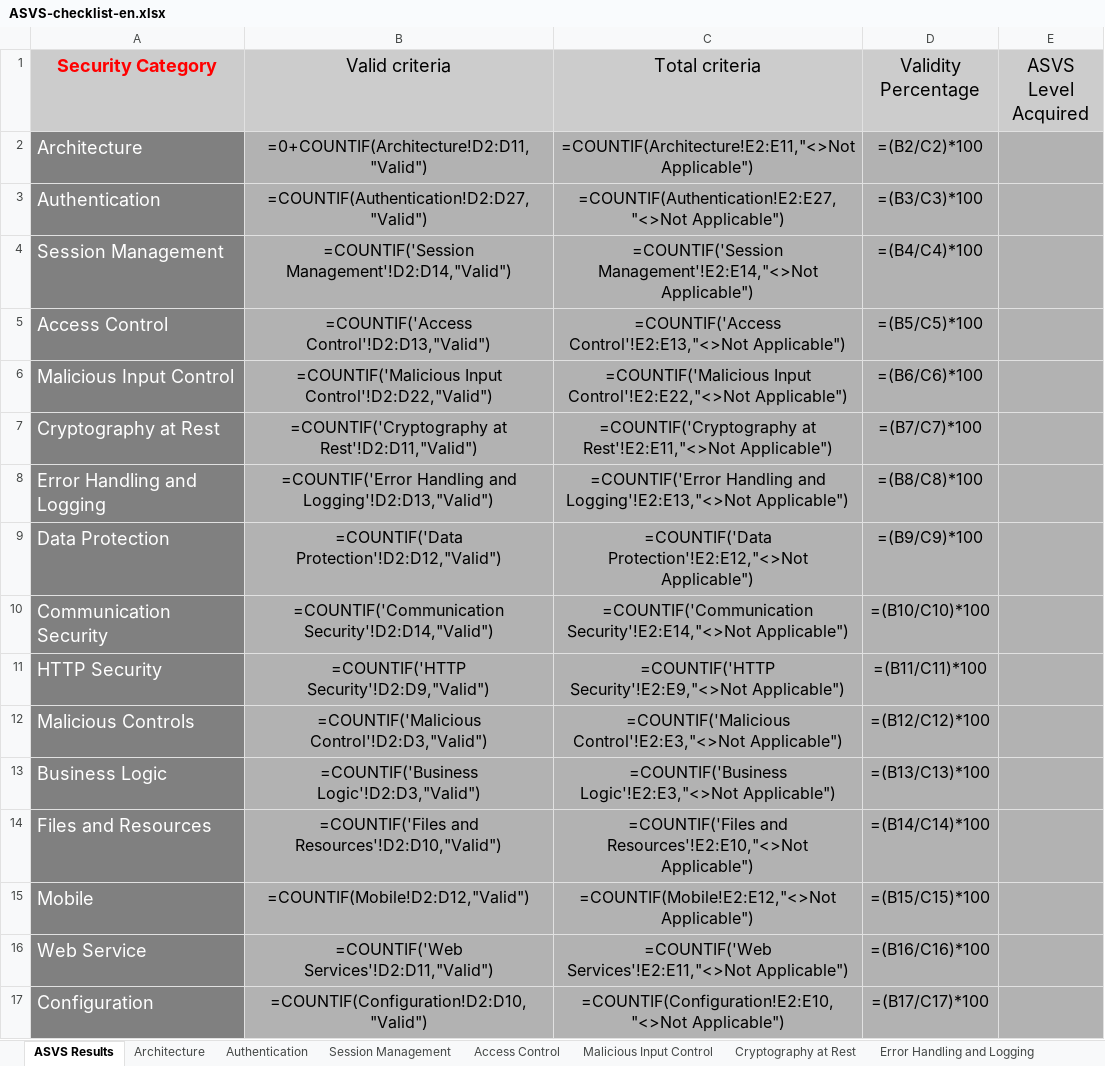
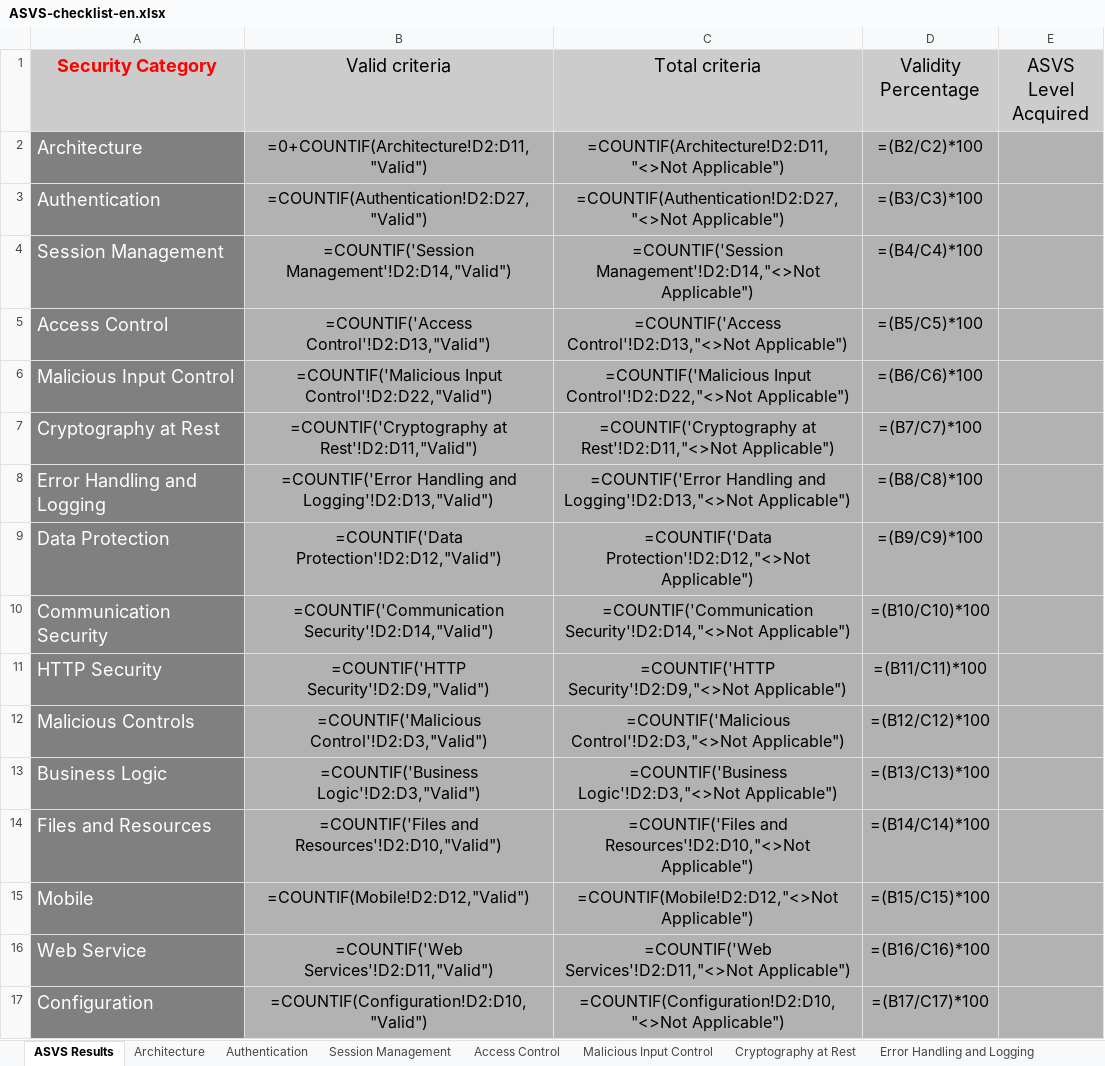
Before and after one commit to shenril/owasp-asvs-checklist, an Excel workbook: ASVS-checklist-en.xlsx, sheet ASVS Results, drawn as a sheet; values as stored, in another font and other column widths than the file's, no borders; formulas are shown in place of their values; charts and pictures not drawn; the diff names each change by its address in the sheet, - before the commit and + after, or states it on an @@ line.

Commit message:
Thanks to cln@scalepoint.com, i corrected excel calculation

```diff
--- a/ASVS-checklist-en.xlsx (sheet ASVS Results)
+++ b/ASVS-checklist-en.xlsx (sheet ASVS Results)
-C2 (Total criteria): =COUNTIF(Architecture!E2:E11,"<>Not Applicable")
+C2 (Total criteria): =COUNTIF(Architecture!D2:D11,"<>Not Applicable")
-C3 (Total criteria): =COUNTIF(Authentication!E2:E27,"<>Not Applicable")
+C3 (Total criteria): =COUNTIF(Authentication!D2:D27,"<>Not Applicable")
-C4 (Total criteria): =COUNTIF('Session Management'!E2:E14,"<>Not Applicable")
+C4 (Total criteria): =COUNTIF('Session Management'!D2:D14,"<>Not Applicable")
-C5 (Total criteria): =COUNTIF('Access Control'!E2:E13,"<>Not Applicable")
+C5 (Total criteria): =COUNTIF('Access Control'!D2:D13,"<>Not Applicable")
-C6 (Total criteria): =COUNTIF('Malicious Input Control'!E2:E22,"<>Not Applicable")
+C6 (Total criteria): =COUNTIF('Malicious Input Control'!D2:D22,"<>Not Applicable")
-C7 (Total criteria): =COUNTIF('Cryptography at Rest'!E2:E11,"<>Not Applicable")
+C7 (Total criteria): =COUNTIF('Cryptography at Rest'!D2:D11,"<>Not Applicable")
-C8 (Total criteria): …Handling and Logging'!E2:E13,"<>Not Applicable")
+C8 (Total criteria): …Handling and Logging'!D2:D13,"<>Not Applicable")
-C9 (Total criteria): =COUNTIF('Data Protection'!E2:E12,"<>Not Applicable")
+C9 (Total criteria): =COUNTIF('Data Protection'!D2:D12,"<>Not Applicable")
-C10 (Total criteria): =COUNTIF('Communication Security'!E2:E14,"<>Not Applicable")
+C10 (Total criteria): =COUNTIF('Communication Security'!D2:D14,"<>Not Applicable")
-C11 (Total criteria): =COUNTIF('HTTP Security'!E2:E9,"<>Not Applicable")
+C11 (Total criteria): =COUNTIF('HTTP Security'!D2:D9,"<>Not Applicable")
-C12 (Total criteria): =COUNTIF('Malicious Control'!E2:E3,"<>Not Applicable")
+C12 (Total criteria): =COUNTIF('Malicious Control'!D2:D3,"<>Not Applicable")
-C13 (Total criteria): =COUNTIF('Business Logic'!E2:E3,"<>Not Applicable")
+C13 (Total criteria): =COUNTIF('Business Logic'!D2:D3,"<>Not Applicable")
-C14 (Total criteria): =COUNTIF('Files and Resources'!E2:E10,"<>Not Applicable")
+C14 (Total criteria): =COUNTIF('Files and Resources'!D2:D10,"<>Not Applicable")
-C15 (Total criteria): =COUNTIF(Mobile!E2:E12,"<>Not Applicable")
+C15 (Total criteria): =COUNTIF(Mobile!D2:D12,"<>Not Applicable")
-C16 (Total criteria): =COUNTIF('Web Services'!E2:E11,"<>Not Applicable")
+C16 (Total criteria): =COUNTIF('Web Services'!D2:D11,"<>Not Applicable")
-C17 (Total criteria): =COUNTIF(Configuration!E2:E10,"<>Not Applicable")
+C17 (Total criteria): =COUNTIF(Configuration!D2:D10,"<>Not Applicable")
```
Also changed, not shown: charts or pictures.
